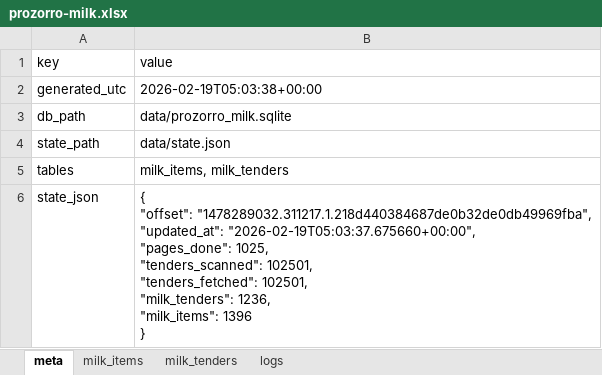
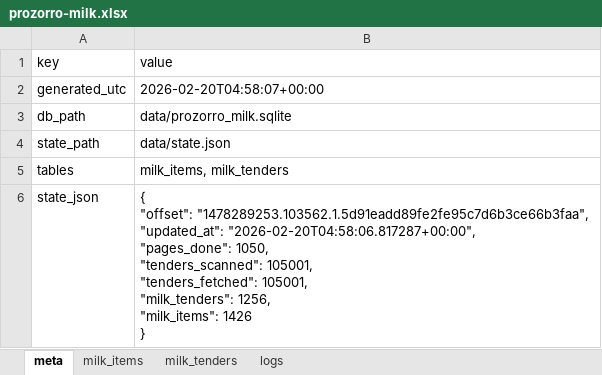
Before and after one commit to mcharniuk1-spec/qlik, an Excel workbook: data/prozorro-milk.xlsx, sheet meta, drawn as a sheet; values as stored, in another font and other column widths than the file's, no borders; ↵ is a line break in a cell; the diff names each change by its address in the sheet, - before the commit and + after, or states it on an @@ line.

```diff
--- a/data/prozorro-milk.xlsx (sheet meta)
+++ b/data/prozorro-milk.xlsx (sheet meta)
-B2 (value): 2026-02-19T05:03:38+00:00
+B2 (value): 2026-02-20T04:58:07+00:00
-B6 (value): { ↵ "offset": "1478289032.311217.1.218d440384687de0b32de0db49969fba", ↵ "updated_at": "2026-02-19T05:03:37.675660+00:00", ↵ "pages_done": 1025, ↵ "tenders_scanned": 102501, ↵ "tenders_fetched": 102501, ↵ "milk_tenders": 1236, ↵ "milk_items": 1396 ↵ }
+B6 (value): { ↵ "offset": "1478289253.103562.1.5d91eadd89fe2fe95c7d6b3ce66b3faa", ↵ "updated_at": "2026-02-20T04:58:06.817287+00:00", ↵ "pages_done": 1050, ↵ "tenders_scanned": 105001, ↵ "tenders_fetched": 105001, ↵ "milk_tenders": 1256, ↵ "milk_items": 1426 ↵ }
```
Also changed, not shown: sheet milk_items, sheet milk_tenders, sheet logs, 4 other files.
